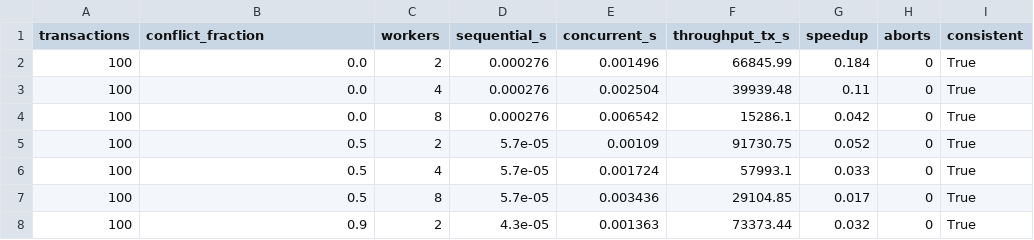
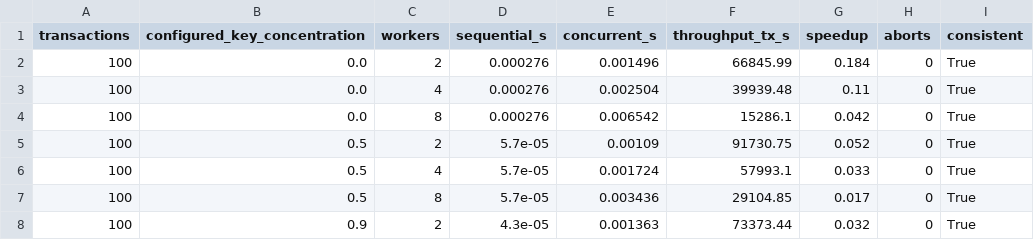
Before and after one commit to vanshgarg-code/blockchain-academic-credentials, a CSV file: experiments/results/benchmark.csv, drawn as a sheet; only a part is shown.

```diff
--- a/experiments/results/benchmark.csv
+++ b/experiments/results/benchmark.csv
@@ -1,2 +1,2 @@
-transactions,conflict_fraction,workers,sequential_s,concurrent_s,throughput_tx_s,speedup,aborts,consistent
+transactions,configured_key_concentration,workers,sequential_s,concurrent_s,throughput_tx_s,speedup,aborts,consistent
 100,0.0,2,0.000276,0.001496,66845.99,0.184,0,True
```
Also changed, not shown: 16 other files.
